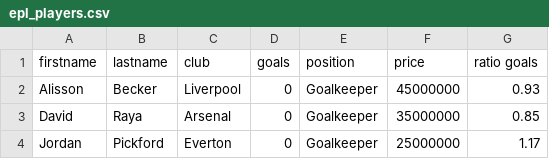
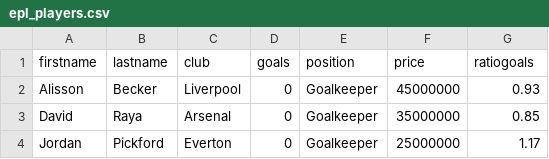
Before and after one commit to Agnevsky/csv-aggregator, a CSV file: epl_players.csv, drawn as a sheet; only a part is shown.

```diff
--- a/epl_players.csv
+++ b/epl_players.csv
@@ -1,2 +1,2 @@
-firstname,lastname,club,goals,position,price,ratio goals
+firstname,lastname,club,goals,position,price,ratiogoals
 Alisson,Becker,Liverpool,0,Goalkeeper,45000000,0.93
```
Also changed, not shown: 1 other file.
